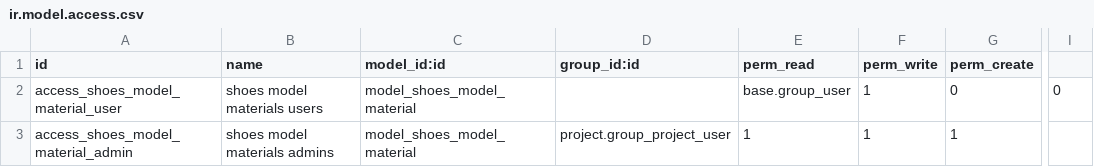
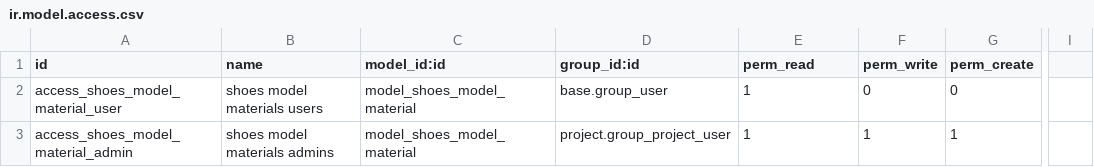
Before and after one commit to antoniocanovas/dev18, a CSV file: shoes_campaign/security/ir.model.access.csv, drawn as a sheet; only a part is shown, gaps mark what is left out; the diff names each change by its address in the sheet, - before the commit and + after, or states it on an @@ line.

Commit message:
shoes_campaign_ids

```diff
--- a/shoes_campaign/security/ir.model.access.csv
+++ b/shoes_campaign/security/ir.model.access.csv
-D2 (group_id:id): (empty)
+D2 (group_id:id): base.group_user
-E2 (perm_read): base.group_user
+E2 (perm_read): 1
-F2 (perm_write): 1
+F2 (perm_write): 0
-I2: 0
+I2: (empty)
```
